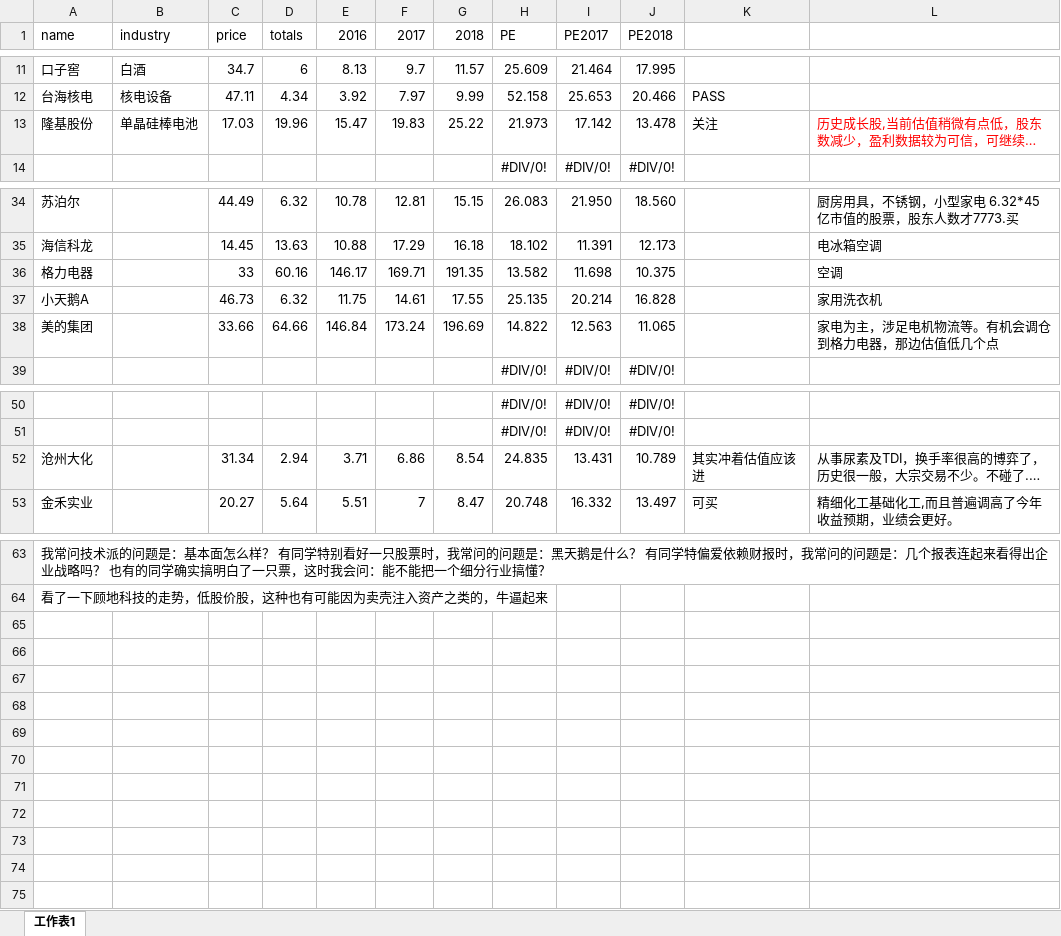
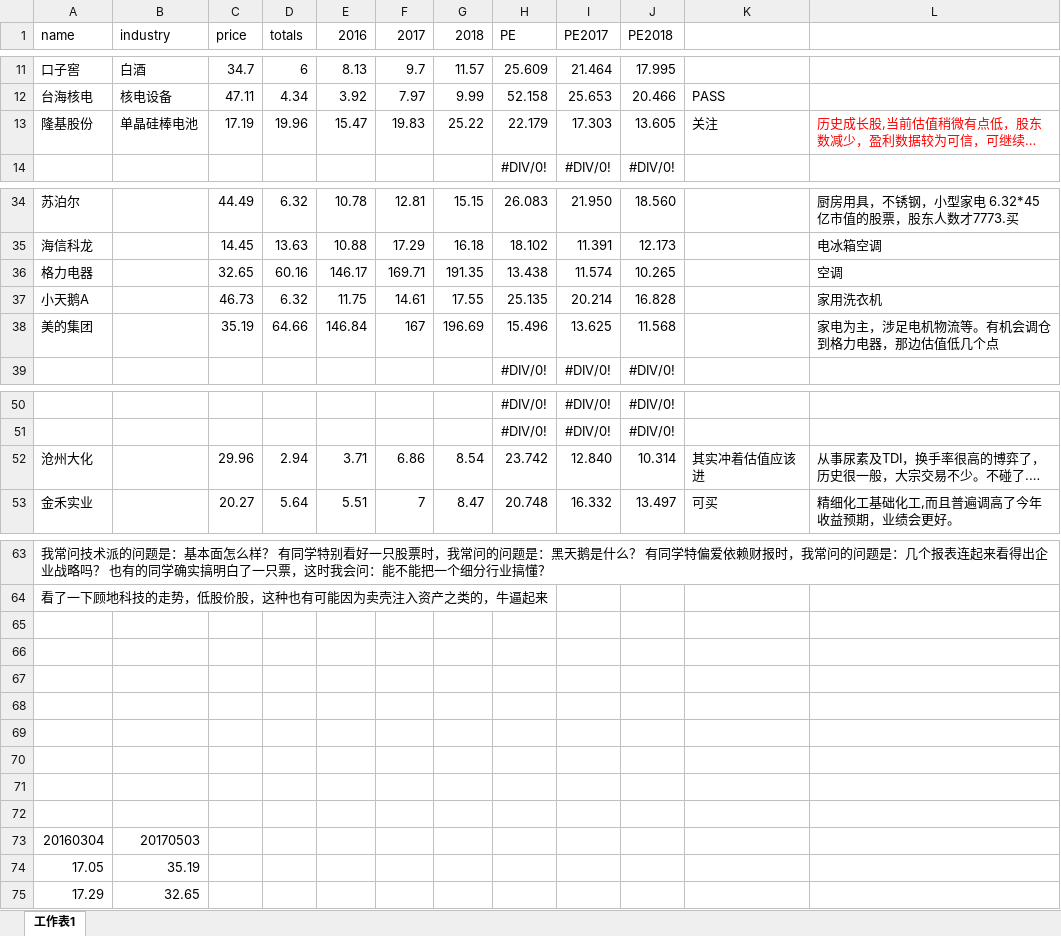
Before and after one commit to qyqbird/stock_work, an Excel workbook: analysis/analysis.xlsx, sheet 工作表1, drawn as a sheet; only a part is shown, gaps mark what is left out; long unchanged cells end in …; values as stored, in another font and other column widths than the file's, no borders; the diff names each change by its address in the sheet, - before the commit and + after, or states it on an @@ line.

```diff
--- a/analysis/analysis.xlsx (sheet 工作表1)
+++ b/analysis/analysis.xlsx (sheet 工作表1)
-C13 (price): 17.03
+C13 (price): 17.19
-H13 (PE): 21.973
+H13 (PE): 22.179
-I13 (PE2017): 17.142
+I13 (PE2017): 17.303
-J13 (PE2018): 13.478
+J13 (PE2018): 13.605
-C36 (price): 33
+C36 (price): 32.65
-H36 (PE): 13.582
+H36 (PE): 13.438
-I36 (PE2017): 11.698
+I36 (PE2017): 11.574
-J36 (PE2018): 10.375
+J36 (PE2018): 10.265
-C38 (price): 33.66
+C38 (price): 35.19
-F38 (2017): 173.24
+F38 (2017): 167
-H38 (PE): 14.822
+H38 (PE): 15.496
-I38 (PE2017): 12.563
+I38 (PE2017): 13.625
-J38 (PE2018): 11.065
+J38 (PE2018): 11.568
-C52 (price): 31.34
+C52 (price): 29.96
-H52 (PE): 24.835
+H52 (PE): 23.742
-I52 (PE2017): 13.431
+I52 (PE2017): 12.840
-J52 (PE2018): 10.789
+J52 (PE2018): 10.314
+row 65: (empty)
+row 66: (empty)
+row 67: (empty)
+row 68: (empty)
+row 69: (empty)
+row 70: (empty)
+row 71: (empty)
+row 72: (empty)
+row 73: 20160304 | 20170503
+row 74: 17.05 | 35.19
+row 75: 17.29 | 32.65
```
Also changed, not shown: 2 other files.
